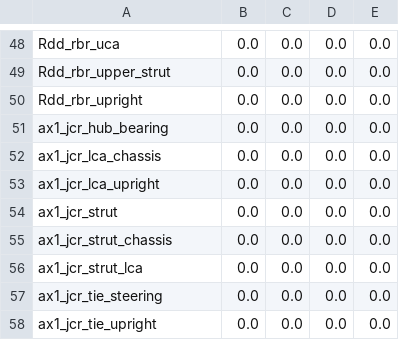
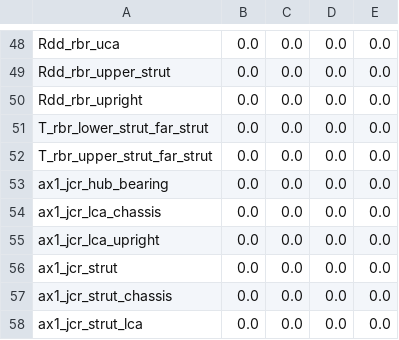
Before and after one commit to khaledghobashy/uraeus_smbd, a CSV file: use_cases/generated_templates/templates/dwb_base_cfg.csv, drawn as a sheet; only a part is shown, gaps mark what is left out; the shorter side is filled out with more unchanged rows; the diff names each change by its address in the sheet, - before the commit and + after, or states it on an @@ line.

```diff
--- a/use_cases/generated_templates/templates/dwb_base_cfg.csv
+++ b/use_cases/generated_templates/templates/dwb_base_cfg.csv
+row 51: T_rbr_lower_strut_far_strut | 0.0 | 0.0 | 0.0 | 0.0
+row 52: T_rbr_upper_strut_far_strut | 0.0 | 0.0 | 0.0 | 0.0
```
Also changed, not shown: 3 other files.
